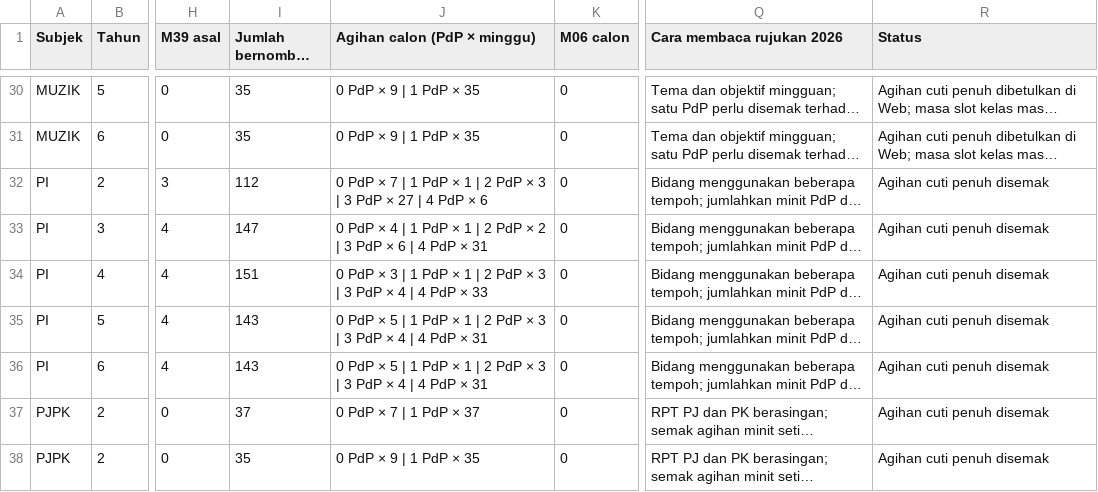
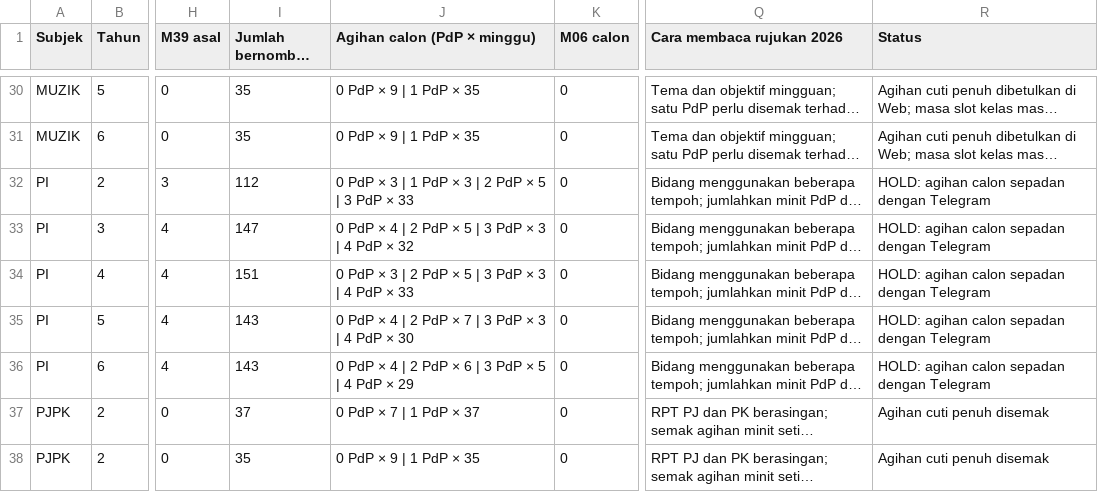
Before and after one commit to nurynayreen88/CikguLaju-AI, a CSV file: audits/rpt_2027_weekly_allocation_20261115.csv, drawn as a sheet; only a part is shown, gaps mark what is left out; long unchanged cells end in …; the diff names each change by its address in the sheet, - before the commit and + after, or states it on an @@ line.

Commit message:
Padankan agihan RPT Pendidikan Islam Web dengan Telegram

```diff
--- a/audits/rpt_2027_weekly_allocation_20261115.csv
+++ b/audits/rpt_2027_weekly_allocation_20261115.csv
-J32 (Agihan calon (PdP × minggu)): 0 PdP × 7 | 1 PdP × 1 | 2 PdP × 3 | 3 PdP × 27 | 4 PdP × 6
+J32 (Agihan calon (PdP × minggu)): 0 PdP × 3 | 1 PdP × 3 | 2 PdP × 5 | 3 PdP × 33
-R32:R36 (Status): Agihan cuti penuh disemak
+R32:R36 (Status): HOLD: agihan calon sepadan dengan Telegram
-J33 (Agihan calon (PdP × minggu)): …PdP × 4 | 1 PdP × 1 | 2 PdP × 2 | 3 PdP × 6 | 4 PdP × 31
+J33 (Agihan calon (PdP × minggu)): …PdP × 4 | 2 PdP × 5 | 3 PdP × 3 | 4 PdP × 32
-J34 (Agihan calon (PdP × minggu)): …PdP × 3 | 1 PdP × 1 | 2 PdP × 3 | 3 PdP × 4 | 4 PdP ×…
+J34 (Agihan calon (PdP × minggu)): …PdP × 3 | 2 PdP × 5 | 3 PdP × 3 | 4 PdP ×…
-J35 (Agihan calon (PdP × minggu)): 0 PdP × 5 | 1 PdP × 1 | 2 PdP × 3 | 3 PdP × 4 | 4 PdP × 31
+J35 (Agihan calon (PdP × minggu)): 0 PdP × 4 | 2 PdP × 7 | 3 PdP × 3 | 4 PdP × 30
-J36 (Agihan calon (PdP × minggu)): 0 PdP × 5 | 1 PdP × 1 | 2 PdP × 3 | 3 PdP × 4 | 4 PdP × 31
+J36 (Agihan calon (PdP × minggu)): 0 PdP × 4 | 2 PdP × 6 | 3 PdP × 5 | 4 PdP × 29
```
Also changed, not shown: 11 other files.
